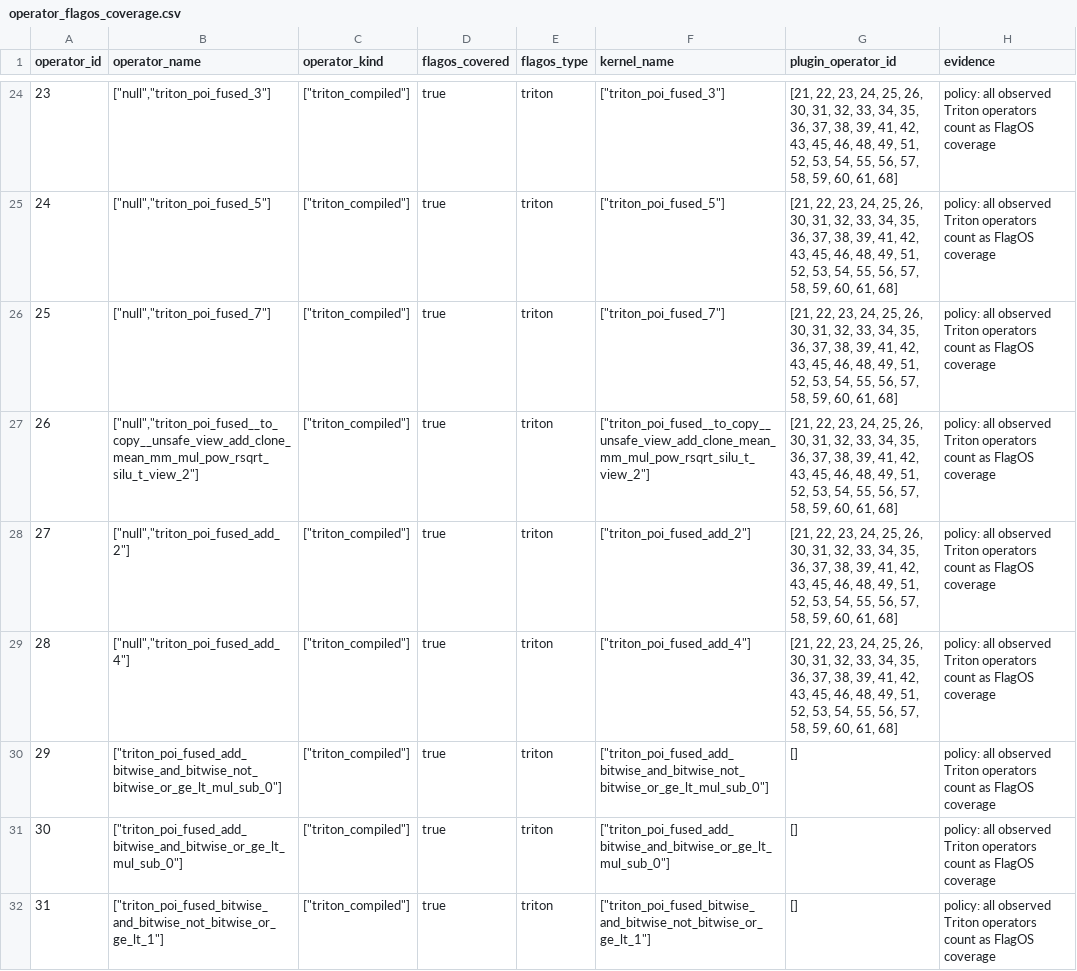
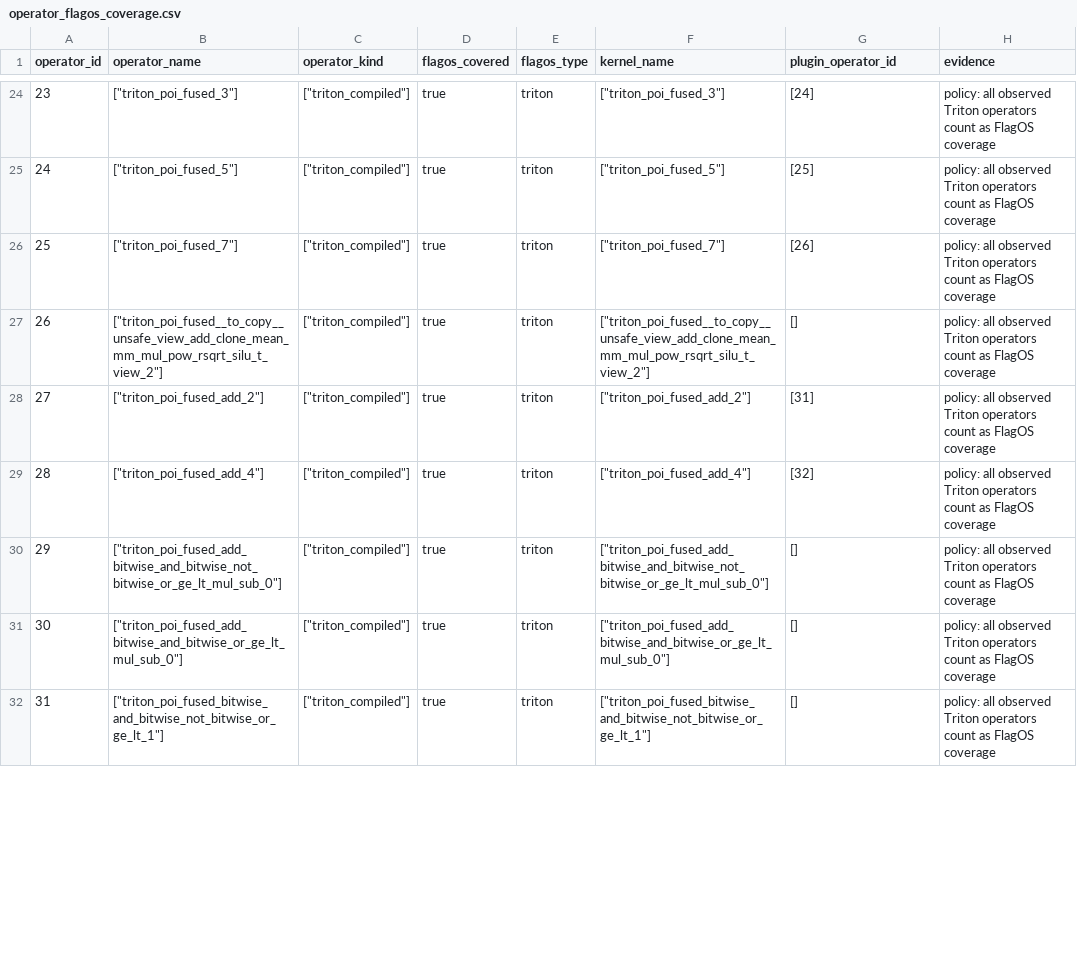
Before and after one commit to cyber-pioneer/op_profile, a CSV file: qwen_flagos_coverage/operator_flagos_coverage.csv, drawn as a sheet; only a part is shown, gaps mark what is left out; the diff covers the shown part only.

```diff
--- a/qwen_flagos_coverage/operator_flagos_coverage.csv
+++ b/qwen_flagos_coverage/operator_flagos_coverage.csv
@@ -24,7 +24,7 @@ operator_id,operator_name,operator_kind,flagos_covered,flagos_type,kernel_name,p
-23,"[""null"",""triton_poi_fused_3""]","[""triton_compiled""]",true,triton,"[""triton_poi_fused_3""]","[21, 22, 23, 24, 25, 26, 30, 31, 32, 33, 34, 35, 36, 37, 38, 39, 41, 42, 43, 45, 46, 48, 49, 51, 52, 53, 54, 55, 56, 57, 58, 59, 60, 61, 68]",policy: all observed Triton operators count as FlagOS coverage
-24,"[""null"",""triton_poi_fused_5""]","[""triton_compiled""]",true,triton,"[""triton_poi_fused_5""]","[21, 22, 23, 24, 25, 26, 30, 31, 32, 33, 34, 35, 36, 37, 38, 39, 41, 42, 43, 45, 46, 48, 49, 51, 52, 53, 54, 55, 56, 57, 58, 59, 60, 61, 68]",policy: all observed Triton operators count as FlagOS coverage
-25,"[""null"",""triton_poi_fused_7""]","[""triton_compiled""]",true,triton,"[""triton_poi_fused_7""]","[21, 22, 23, 24, 25, 26, 30, 31, 32, 33, 34, 35, 36, 37, 38, 39, 41, 42, 43, 45, 46, 48, 49, 51, 52, 53, 54, 55, 56, 57, 58, 59, 60, 61, 68]",policy: all observed Triton operators count as FlagOS coverage
-26,"[""null"",""triton_poi_fused__to_copy__unsafe_view_add_clone_mean_mm_mul_pow_rsqrt_silu_t_view_2""]","[""triton_compiled""]",true,triton,"[""triton_poi_fused__to_copy__unsafe_view_add_clone_mean_mm_mul_pow_rsqrt_silu_t_view_2""]","[21, 22, 23, 24, 25, 26, 30, 31, 32, 33, 34, 35, 36, 37, 38, 39, 41, 42, 43, 45, 46, 48, 49, 51, 52, 53, 54, 55, 56, 57, 58, 59, 60, 61, 68]",policy: all observed Triton operators count as FlagOS coverage
-27,"[""null"",""triton_poi_fused_add_2""]","[""triton_compiled""]",true,triton,"[""triton_poi_fused_add_2""]","[21, 22, 23, 24, 25, 26, 30, 31, 32, 33, 34, 35, 36, 37, 38, 39, 41, 42, 43, 45, 46, 48, 49, 51, 52, 53, 54, 55, 56, 57, 58, 59, 60, 61, 68]",policy: all observed Triton operators count as FlagOS coverage
-28,"[""null"",""triton_poi_fused_add_4""]","[""triton_compiled""]",true,triton,"[""triton_poi_fused_add_4""]","[21, 22, 23, 24, 25, 26, 30, 31, 32, 33, 34, 35, 36, 37, 38, 39, 41, 42, 43, 45, 46, 48, 49, 51, 52, 53, 54, 55, 56, 57, 58, 59, 60, 61, 68]",policy: all observed Triton operators count as FlagOS coverage
+23,"[""triton_poi_fused_3""]","[""triton_compiled""]",true,triton,"[""triton_poi_fused_3""]",[24],policy: all observed Triton operators count as FlagOS coverage
+24,"[""triton_poi_fused_5""]","[""triton_compiled""]",true,triton,"[""triton_poi_fused_5""]",[25],policy: all observed Triton operators count as FlagOS coverage
+25,"[""triton_poi_fused_7""]","[""triton_compiled""]",true,triton,"[""triton_poi_fused_7""]",[26],policy: all observed Triton operators count as FlagOS coverage
+26,"[""triton_poi_fused__to_copy__unsafe_view_add_clone_mean_mm_mul_pow_rsqrt_silu_t_view_2""]","[""triton_compiled""]",true,triton,"[""triton_poi_fused__to_copy__unsafe_view_add_clone_mean_mm_mul_pow_rsqrt_silu_t_view_2""]",[],policy: all observed Triton operators count as FlagOS coverage
+27,"[""triton_poi_fused_add_2""]","[""triton_compiled""]",true,triton,"[""triton_poi_fused_add_2""]",[31],policy: all observed Triton operators count as FlagOS coverage
+28,"[""triton_poi_fused_add_4""]","[""triton_compiled""]",true,triton,"[""triton_poi_fused_add_4""]",[32],policy: all observed Triton operators count as FlagOS coverage
 29,"[""triton_poi_fused_add_bitwise_and_bitwise_not_bitwise_or_ge_lt_mul_sub_0""]","[""triton_compiled""]",true,triton,"[""triton_poi_fused_add_bitwise_and_bitwise_not_bitwise_or_ge_lt_mul_sub_0""]",[],policy: all observed Triton operators count as FlagOS coverage
```
Also changed, not shown: 109 edited cells elsewhere in this file, qwen_native_graph_4096_256/results/kernel_shape_dtype.csv, qwen_native_graph_4096_256/results/kernel_time.csv, 11 other files.
